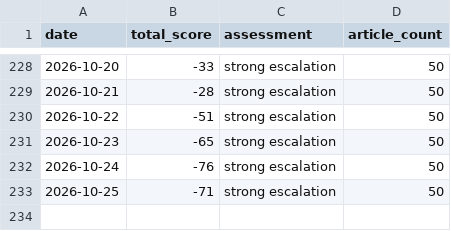
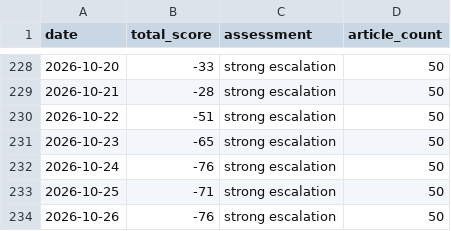
Before and after one commit to mikloshetzer-sketch/conflict-end-matrix, a CSV file: data/conflict_history.csv, drawn as a sheet; only a part is shown, gaps mark what is left out; the diff names each change by its address in the sheet, - before the commit and + after, or states it on an @@ line.

```diff
--- a/data/conflict_history.csv
+++ b/data/conflict_history.csv
+row 234: 2026-10-26 | -76 | strong escalation | 50
```
Also changed, not shown: 6 other files.
